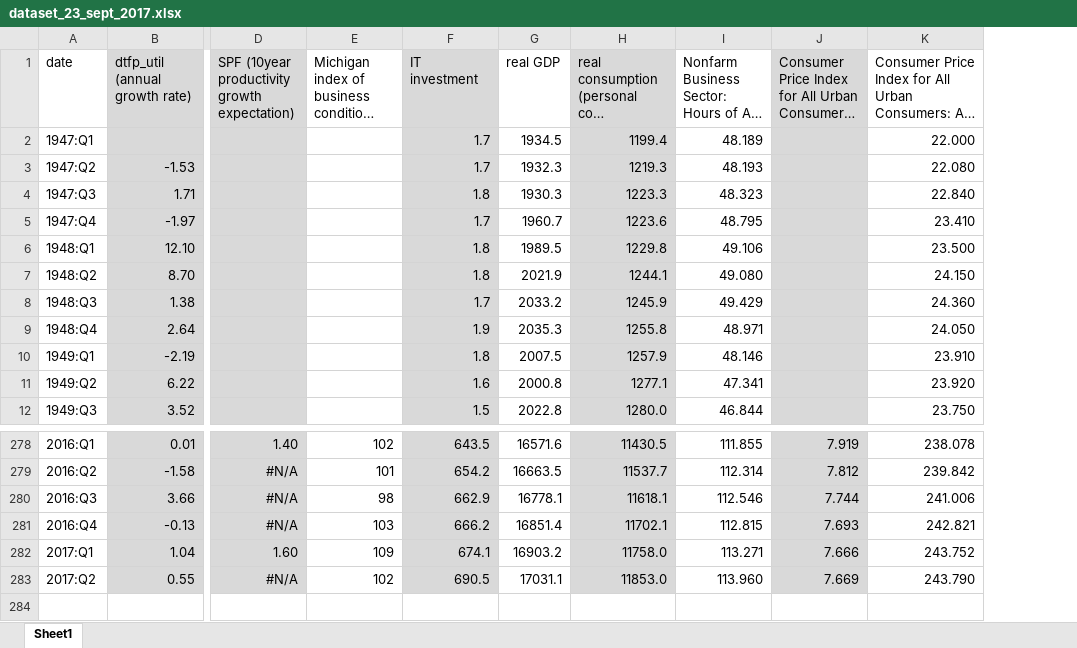
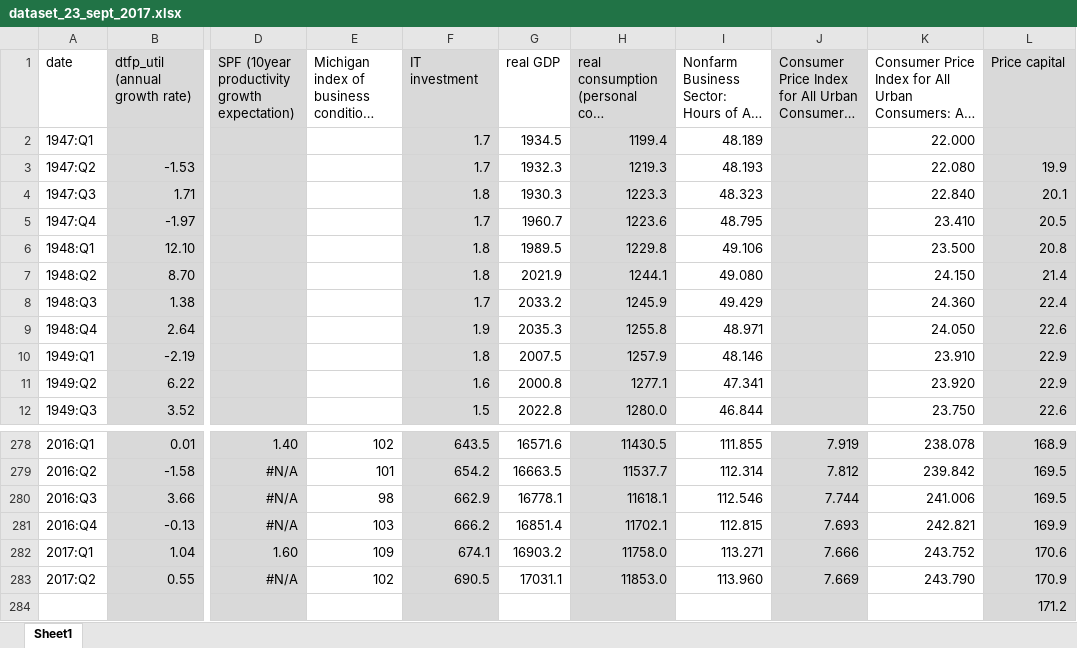
Before and after one commit to marcobrianti1989/Brianti_Gati_2017, an Excel workbook: Data/dataset_23_sept_2017.xlsx, sheet Sheet1, drawn as a sheet; only a part is shown, gaps mark what is left out; long unchanged cells end in …; values as stored, in another font and other column widths than the file's, no borders; rows hold the shown columns only; the diff names each change by its address in the sheet, - before the commit and + after, or states it on an @@ line.

Commit message:
Implemented Kilian for real and played around with P_K and LR restriction horizon
1. Implemented the Kilian correction for stationarity also
(bootstrap_with_kilian.m)
2. Played to get good results: excluded hours, put in price of capital
as a proxy for relative prices and as a last thing moved around the
horizon at which we impose the LR restriction. -> Conclusion: keep
hours out, they seem to screw things up; include P_K as a robustness
check b/c they are longer and a bit more cyclical than P_IT; decrease
LR restriction horizon —> gives reasonable FEV and can argue about IRFs.

```diff
--- a/Data/dataset_23_sept_2017.xlsx (sheet Sheet1)
+++ b/Data/dataset_23_sept_2017.xlsx (sheet Sheet1)
+column L (Price capital), rows 3-12: 19.9 | 20.1 | 20.5 | 20.8 | 21.4 | 22.4 | 22.6 | 22.9 | 22.9 | 22.6; rows 278-283: 168.9 | 169.5 | 169.5 | 169.9 | 170.6 | 170.9
+row 284:  |  |  |  |  |  |  |  |  |  | 171.2
```
Also changed, not shown: Data/dataset_main.xlsx, 38 other files.
